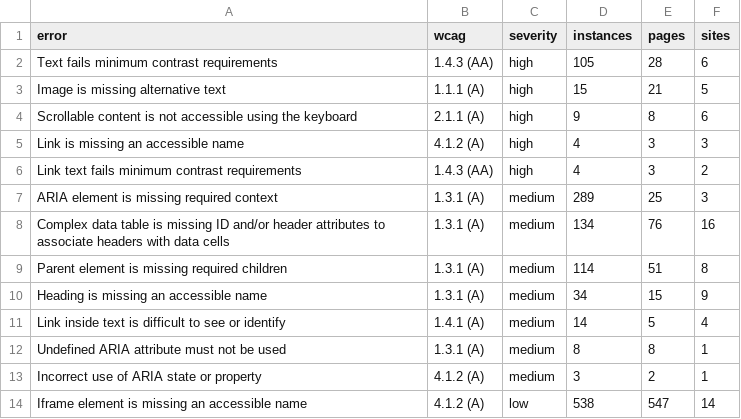
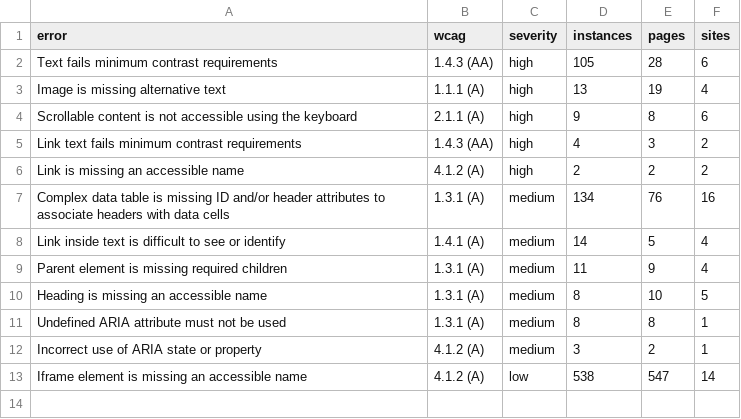
Before and after one commit to nataschatruongmeck-stack/mecknc-accessibility-report, a CSV file: data/error_types.csv, drawn as a sheet.

```diff
--- a/data/error_types.csv
+++ b/data/error_types.csv
@@ -2,11 +2,10 @@ error,wcag,severity,instances,pages,sites
 Text fails minimum contrast requirements,1.4.3 (AA),high,105,28,6
-Image is missing alternative text,1.1.1 (A),high,15,21,5
+Image is missing alternative text,1.1.1 (A),high,13,19,4
 Scrollable content is not accessible using the keyboard,2.1.1 (A),high,9,8,6
-Link is missing an accessible name,4.1.2 (A),high,4,3,3
 Link text fails minimum contrast requirements,1.4.3 (AA),high,4,3,2
-ARIA element is missing required context,1.3.1 (A),medium,289,25,3
+Link is missing an accessible name,4.1.2 (A),high,2,2,2
 Complex data table is missing ID and/or header attributes to associate headers with data cells,1.3.1 (A),medium,134,76,16
-Parent element is missing required children,1.3.1 (A),medium,114,51,8
-Heading is missing an accessible name,1.3.1 (A),medium,34,15,9
 Link inside text is difficult to see or identify,1.4.1 (A),medium,14,5,4
+Parent element is missing required children,1.3.1 (A),medium,11,9,4
+Heading is missing an accessible name,1.3.1 (A),medium,8,10,5
 Undefined ARIA attribute must not be used,1.3.1 (A),medium,8,8,1
```
Also changed, not shown: data/excluded.csv, data/sites.csv, 3 other files.
